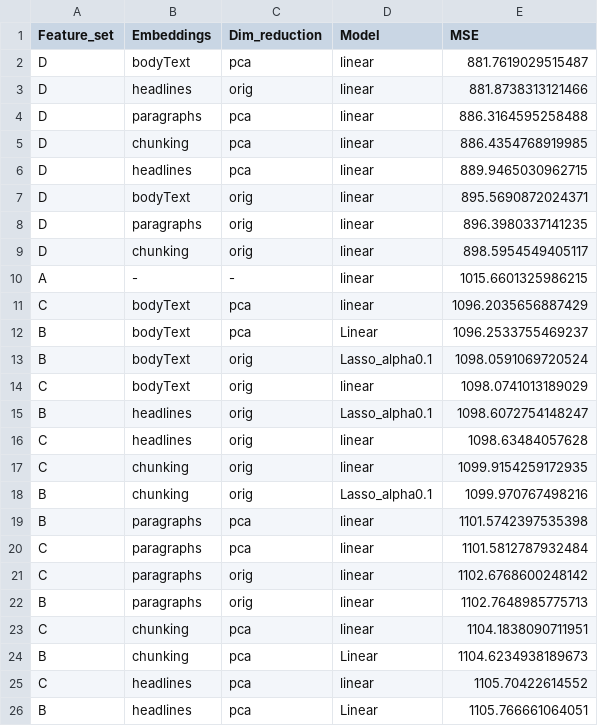
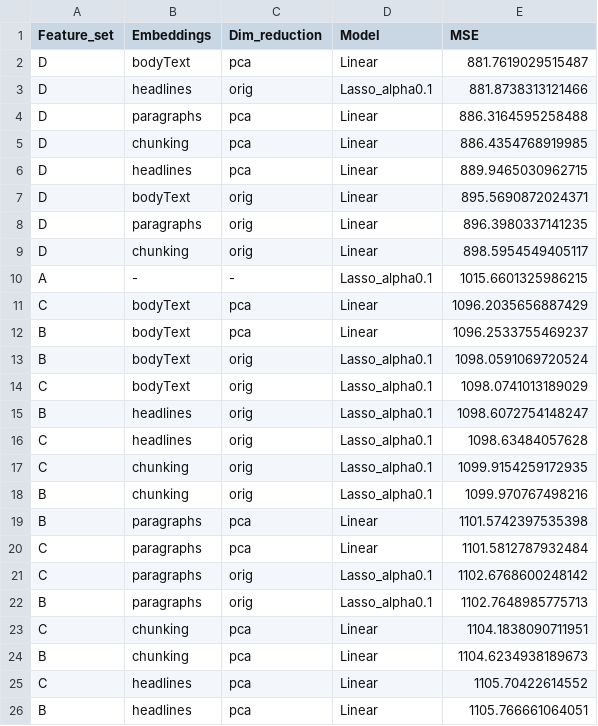
Before and after one commit to migreeni/20252R0136COSE36203, a CSV file: Prediction/results_lr/linear_evaluation_metrics.csv, drawn as a sheet.

```diff
--- a/Prediction/results_lr/linear_evaluation_metrics.csv
+++ b/Prediction/results_lr/linear_evaluation_metrics.csv
@@ -1,26 +1,26 @@
 Feature_set,Embeddings,Dim_reduction,Model,MSE
-D,bodyText,pca,linear,881.7619029515487
-D,headlines,orig,linear,881.8738313121466
-D,paragraphs,pca,linear,886.3164595258488
-D,chunking,pca,linear,886.4354768919985
-D,headlines,pca,linear,889.9465030962715
-D,bodyText,orig,linear,895.5690872024371
-D,paragraphs,orig,linear,896.3980337141235
-D,chunking,orig,linear,898.5954549405117
-A,-,-,linear,1015.6601325986215
-C,bodyText,pca,linear,1096.2035656887429
+D,bodyText,pca,Linear,881.7619029515487
+D,headlines,orig,Lasso_alpha0.1,881.8738313121466
+D,paragraphs,pca,Linear,886.3164595258488
+D,chunking,pca,Linear,886.4354768919985
+D,headlines,pca,Linear,889.9465030962715
+D,bodyText,orig,Linear,895.5690872024371
+D,paragraphs,orig,Linear,896.3980337141235
+D,chunking,orig,Linear,898.5954549405117
+A,-,-,Lasso_alpha0.1,1015.6601325986215
+C,bodyText,pca,Linear,1096.2035656887429
 B,bodyText,pca,Linear,1096.2533755469237
 B,bodyText,orig,Lasso_alpha0.1,1098.0591069720524
-C,bodyText,orig,linear,1098.0741013189029
+C,bodyText,orig,Lasso_alpha0.1,1098.0741013189029
 B,headlines,orig,Lasso_alpha0.1,1098.6072754148247
-C,headlines,orig,linear,1098.63484057628
-C,chunking,orig,linear,1099.9154259172935
+C,headlines,orig,Lasso_alpha0.1,1098.63484057628
+C,chunking,orig,Lasso_alpha0.1,1099.9154259172935
 B,chunking,orig,Lasso_alpha0.1,1099.970767498216
-B,paragraphs,pca,linear,1101.5742397535398
-C,paragraphs,pca,linear,1101.5812787932484
-C,paragraphs,orig,linear,1102.6768600248142
-B,paragraphs,orig,linear,1102.7648985775713
-C,chunking,pca,linear,1104.1838090711951
+B,paragraphs,pca,Linear,1101.5742397535398
+C,paragraphs,pca,Linear,1101.5812787932484
+C,paragraphs,orig,Lasso_alpha0.1,1102.6768600248142
+B,paragraphs,orig,Lasso_alpha0.1,1102.7648985775713
+C,chunking,pca,Linear,1104.1838090711951
 B,chunking,pca,Linear,1104.6234938189673
-C,headlines,pca,linear,1105.70422614552
+C,headlines,pca,Linear,1105.70422614552
 B,headlines,pca,Linear,1105.766661064051
```
Also changed, not shown: 10 other files.
